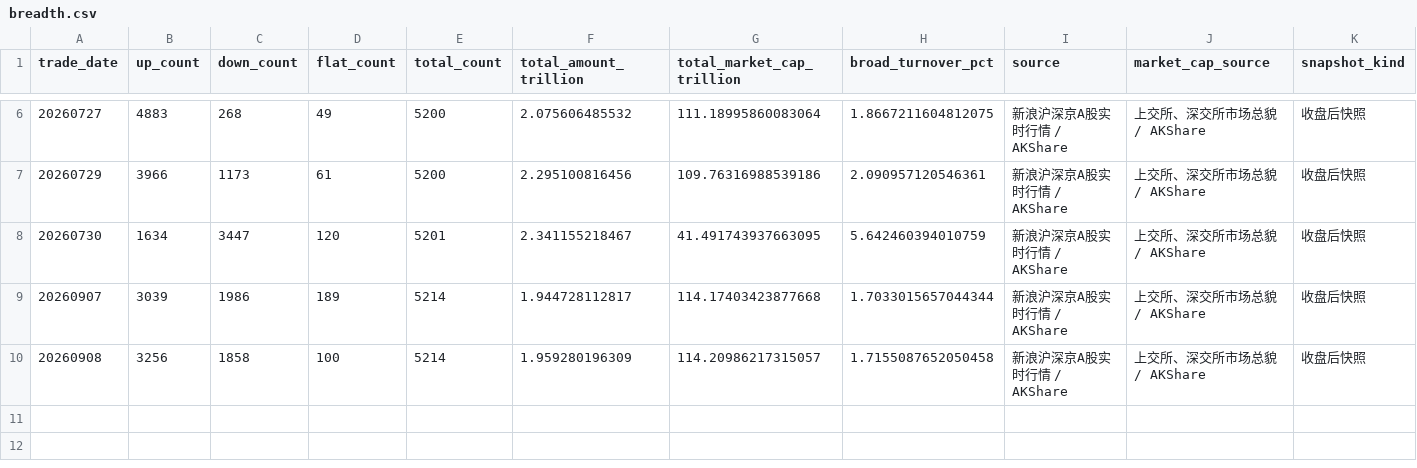
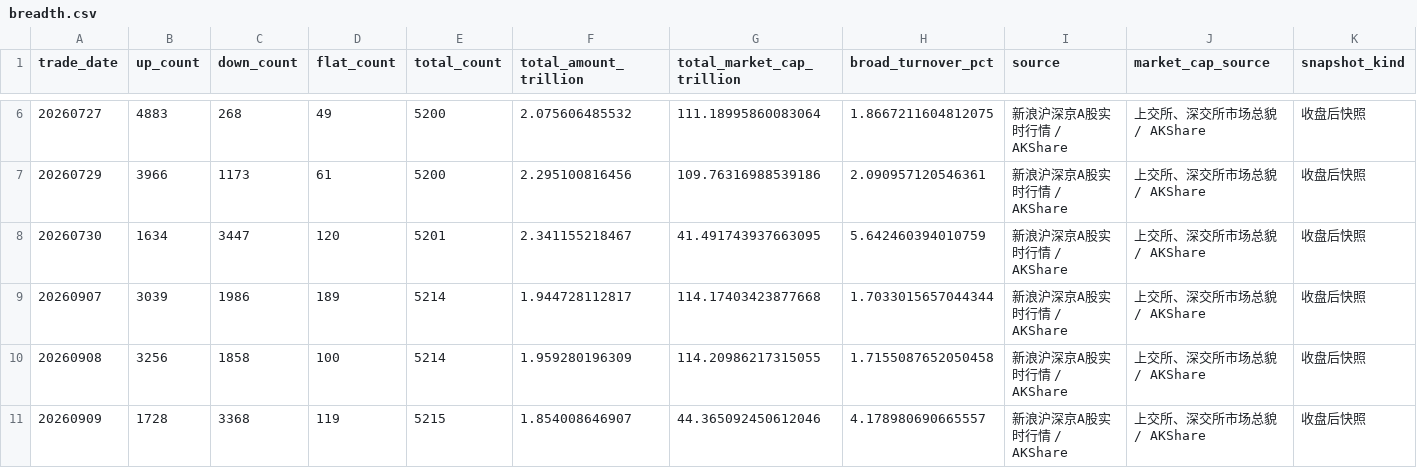
Before and after one commit to littlepeachh/macroscope-dashboard-v7, a CSV file: data/breadth.csv, drawn as a sheet; only a part is shown, gaps mark what is left out.

```diff
--- a/data/breadth.csv
+++ b/data/breadth.csv
@@ -9,2 +9,3 @@
 20260907,3039,1986,189,5214,1.944728112817,114.17403423877668,1.7033015657044344,新浪沪深京A股实时行情 / AKShare,上交所、深交所市场总貌 / AKShare,收盘后快照
-20260908,3256,1858,100,5214,1.959280196309,114.20986217315057,1.7155087652050458,新浪沪深京A股实时行情 / AKShare,上交所、深交所市场总貌 / AKShare,收盘后快照
+20260908,3256,1858,100,5214,1.959280196309,114.20986217315055,1.7155087652050458,新浪沪深京A股实时行情 / AKShare,上交所、深交所市场总貌 / AKShare,收盘后快照
+20260909,1728,3368,119,5215,1.854008646907,44.365092450612046,4.178980690665557,新浪沪深京A股实时行情 / AKShare,上交所、深交所市场总貌 / AKShare,收盘后快照
```
Also changed, not shown: data/crowding.csv, data/deviation.csv, 6 other files.
